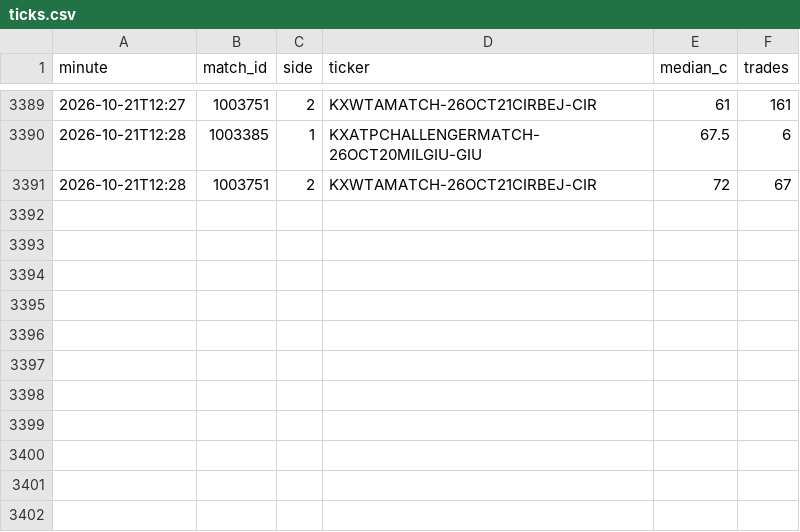
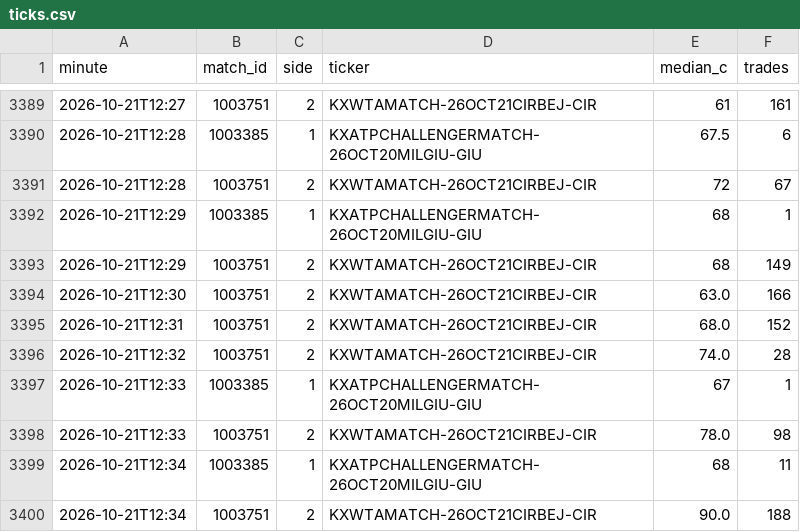
Before and after one commit to Teemotaij/KalshiWatch, a CSV file: ticks.csv, drawn as a sheet; only a part is shown, gaps mark what is left out.

```diff
--- a/ticks.csv
+++ b/ticks.csv
@@ -3391 +3391,10 @@ minute,match_id,side,ticker,median_c,trades
 2026-10-21T12:28,1003751,2,KXWTAMATCH-26OCT21CIRBEJ-CIR,72,67
+2026-10-21T12:29,1003385,1,KXATPCHALLENGERMATCH-26OCT20MILGIU-GIU,68,1
+2026-10-21T12:29,1003751,2,KXWTAMATCH-26OCT21CIRBEJ-CIR,68,149
+2026-10-21T12:30,1003751,2,KXWTAMATCH-26OCT21CIRBEJ-CIR,63.0,166
+2026-10-21T12:31,1003751,2,KXWTAMATCH-26OCT21CIRBEJ-CIR,68.0,152
+2026-10-21T12:32,1003751,2,KXWTAMATCH-26OCT21CIRBEJ-CIR,74.0,28
+2026-10-21T12:33,1003385,1,KXATPCHALLENGERMATCH-26OCT20MILGIU-GIU,67,1
+2026-10-21T12:33,1003751,2,KXWTAMATCH-26OCT21CIRBEJ-CIR,78.0,98
+2026-10-21T12:34,1003385,1,KXATPCHALLENGERMATCH-26OCT20MILGIU-GIU,68,11
+2026-10-21T12:34,1003751,2,KXWTAMATCH-26OCT21CIRBEJ-CIR,90.0,188
```
Also changed, not shown: 1 other file.
